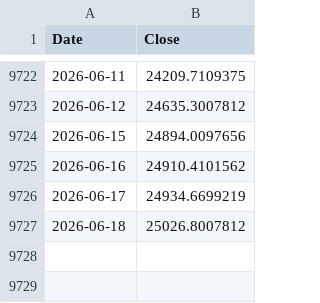
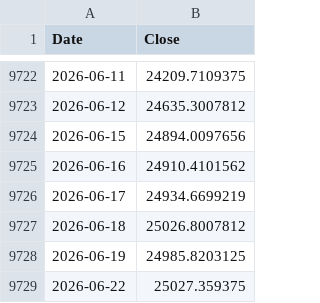
Before and after one commit to rkarim25/Strategy, a CSV file: dax_daily.csv, drawn as a sheet; only a part is shown, gaps mark what is left out; the diff names each change by its address in the sheet, - before the commit and + after, or states it on an @@ line.

```diff
--- a/dax_daily.csv
+++ b/dax_daily.csv
+row 9728: 2026-06-19 | 24985.8203125
+row 9729: 2026-06-22 | 25027.359375
```
Also changed, not shown: 3bal_daily.csv, ftse250_daily.csv, 15 other files.
